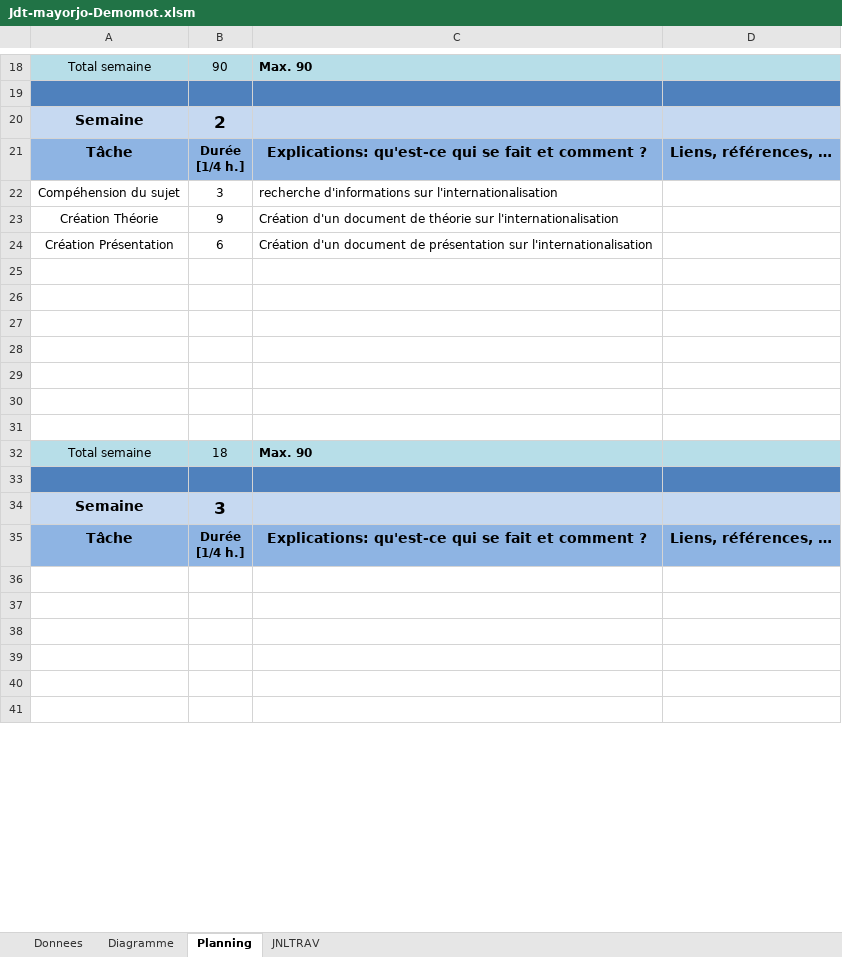
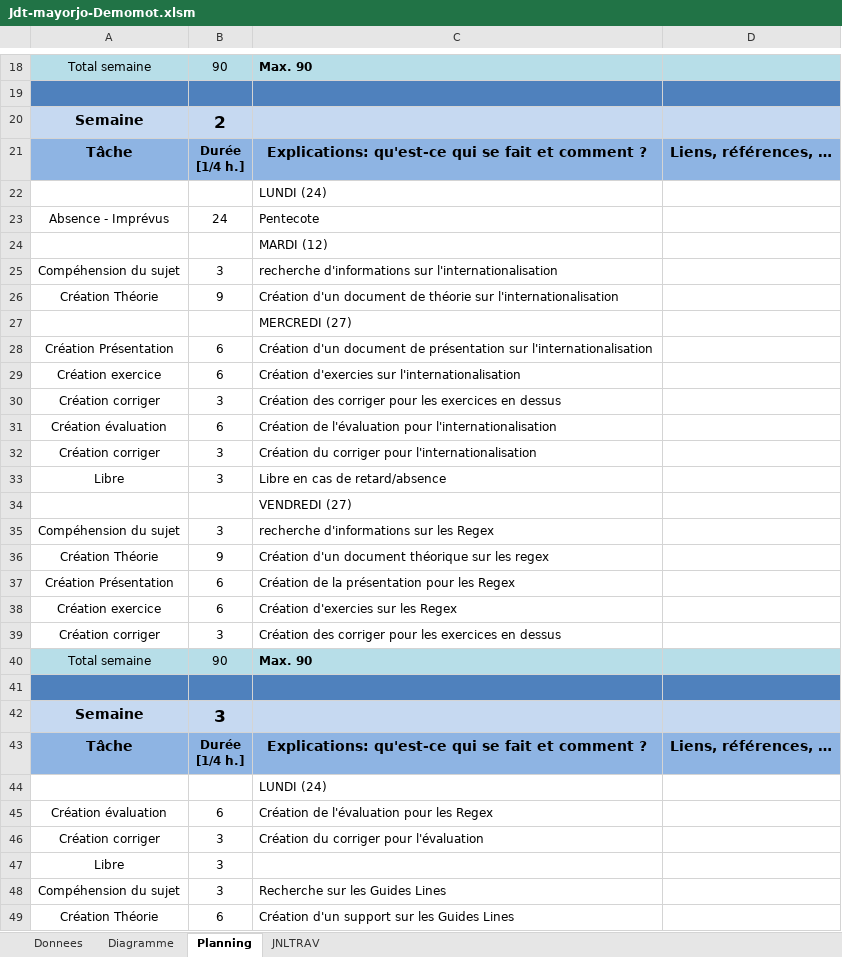
Before and after one commit to mayorjo/Demomot, an Excel workbook: JDT/Jdt-mayorjo-Demomot.xlsm, sheet Planning, drawn as a sheet; only a part is shown, gaps mark what is left out; values as stored, in another font and other column widths than the file's, no borders; charts and pictures not drawn; addresses are those after the commit; the diff covers the shown part only; the diff names each change by its address in the sheet, - before the commit and + after, or states it on an @@ line.

```diff
--- a/JDT/Jdt-mayorjo-Demomot.xlsm (sheet Planning)
+++ b/JDT/Jdt-mayorjo-Demomot.xlsm (sheet Planning)
+row 22:  |  | LUNDI (24)
+row 23: Absence - Imprévus | 24 | Pentecote
+row 24:  |  | MARDI (12)
+row 27:  |  | MERCREDI (27)
-row 29: (empty)
+row 29: Création exercice | 6 | Création d'exercies sur l'internationalisation
-row 30: (empty)
+row 30: Création corriger | 3 | Création des corriger pour les exercices en dessus
-row 31: (empty)
+row 31: Création évaluation | 6 | Création de l'évaluation pour l'internationalisation
-row 32: (empty)
+row 32: Création corriger | 3 | Création du corriger pour l'internationalisation
-row 33: (empty)
+row 33: Libre | 3 | Libre en cas de retard/absence
-C34: (empty)
+C34: VENDREDI (27)
-row 35: (empty)
+row 35: Compéhension du sujet | 3 | recherche d'informations sur les Regex
+row 36: Création Théorie | 9 | Création d'un document théorique sur les regex
+row 37: Création Présentation | 6 | Création de la présentation pour les Regex
+row 38: Création exercice | 6 | Création d'exercies sur les Regex
+row 39: Création corriger | 3 | Création des corriger pour les exercices en dessus
-B40: 18
+B40: 90
-C44: (empty)
+C44: LUNDI (24)
-row 45: (empty)
+row 45: Création évaluation | 6 | Création de l'évaluation pour les Regex
-row 46: (empty)
+row 46: Création corriger | 3 | Création du corriger pour l'évaluation
-row 47: (empty)
+row 47: Libre | 3
-row 48: (empty)
+row 48: Compéhension du sujet | 3 | Recherche sur les Guides Lines
-row 49: (empty)
+row 49: Création Théorie | 6 | Création d'un support sur les Guides Lines
```
Also changed, not shown: 10 added rows, 2 removed rows and 31 edited cells elsewhere in this sheet, sheet Diagramme, sheet JNLTRAV, sheet Donnees, formulas that keep their value, charts or pictures, 34 other files.
